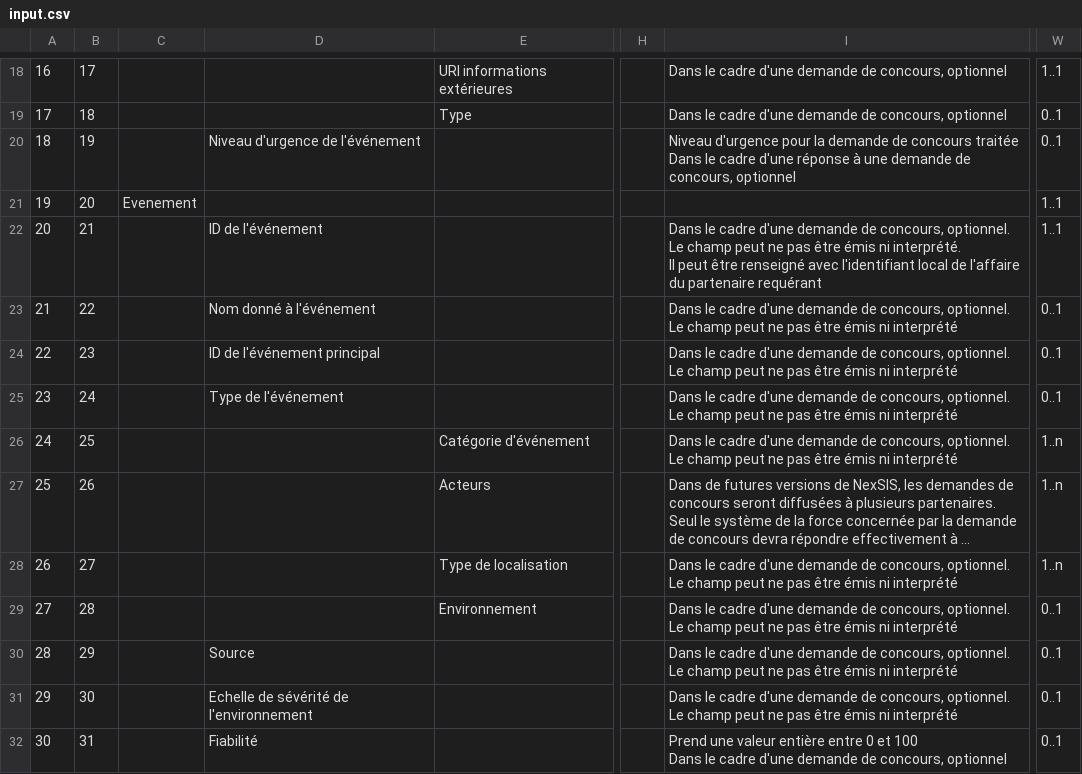
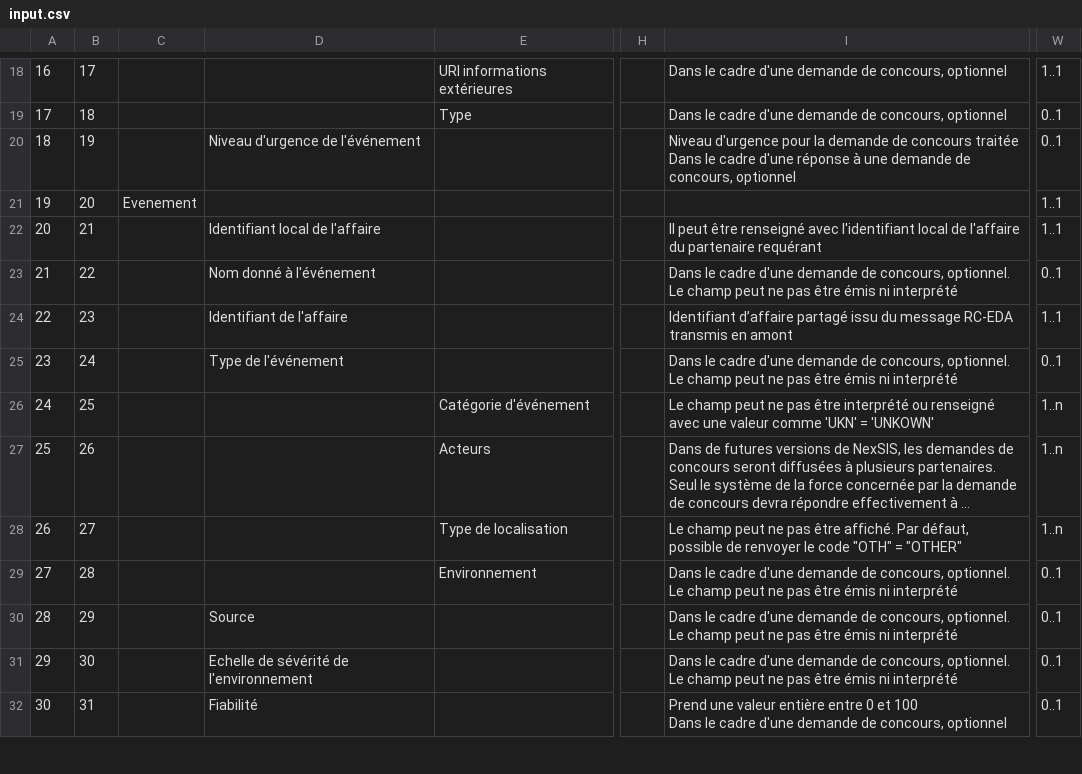
Before and after one commit to ansforge/SAMU-Hub-Sante, a CSV file: models/csv_parser/out/EMSI-DC/input.csv, drawn as a sheet; only a part is shown, gaps mark what is left out; long unchanged cells end in …; ↵ is a line break in a cell; the diff covers the shown part only; the diff names each change by its address in the sheet, - before the commit and + after, or states it on an @@ line.

```diff
--- a/models/csv_parser/out/EMSI-DC/input.csv
+++ b/models/csv_parser/out/EMSI-DC/input.csv
-D22: ID de l'événement
+D22: Identifiant local de l'affaire
-I22: Dans le cadre d'une demande de concours, optionnel. Le champ peut ne pas être émis ni interprété. ↵ Il peut…
+I22: Il peut…
-D24: ID de l'événement principal
+D24: Identifiant de l'affaire
-I24: Dans le cadre d'une demande de concours, optionnel. Le champ peut ne pas être émis ni interprété
+I24: Identifiant d’affaire partagé issu du message RC-EDA transmis en amont
-W24: 0..1
+W24: 1..1
-I26: Dans le cadre d'une demande de concours, optionnel. Le champ peut ne pas être émis ni interprété
+I26: Le champ peut ne pas être interprété ou renseigné avec une valeur comme 'UKN' = 'UNKOWN'
-I28: Dans le cadre d'une demande de concours, optionnel. Le champ peut ne pas être émis ni interprété
+I28: Le champ peut ne pas être affiché. Par défaut, possible de renvoyer le code "OTH" = "OTHER"
```
Also changed, not shown: 17 edited cells elsewhere in this file, models/csv_parser/out/RC-EDA/input.csv, 10 other files.
